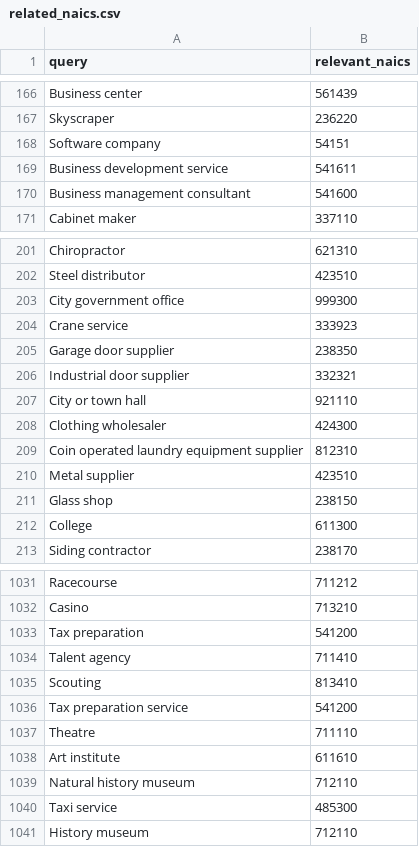
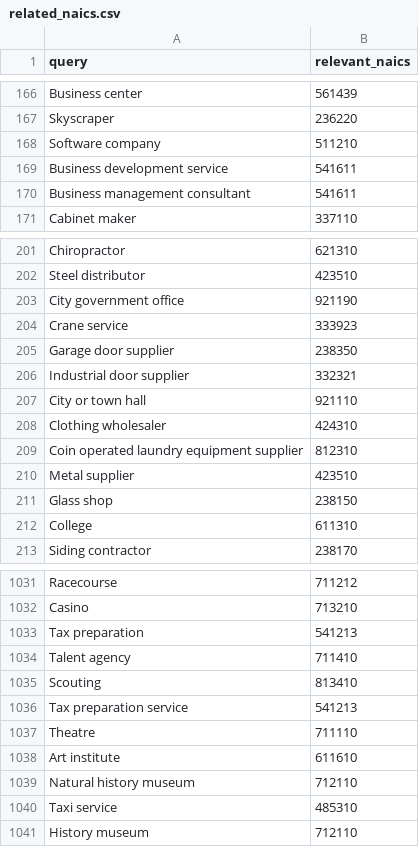
Before and after one commit to holdenmsumich/Capstoneproject, a CSV file: assets/related_naics.csv, drawn as a sheet; only a part is shown, gaps mark what is left out; the diff covers the shown part only.

```diff
--- a/assets/related_naics.csv
+++ b/assets/related_naics.csv
@@ -167,5 +167,5 @@ Business center,561439
 Skyscraper,236220
-Software company,54151
+Software company,511210
 Business development service,541611
-Business management consultant,541600
+Business management consultant,541611
 Cabinet maker,337110
@@ -202,3 +202,3 @@ Chiropractor,621310
 Steel distributor,423510
-City government office,999300
+City government office,921190
 Crane service,333923
@@ -207,3 +207,3 @@ Industrial door supplier,332321
 City or town hall,921110
-Clothing wholesaler,424300
+Clothing wholesaler,424310
 Coin operated laundry equipment supplier,812310
@@ -211,3 +211,3 @@ Metal supplier,423510
 Glass shop,238150
-College,611300
+College,611310
 Siding contractor,238170
@@ -1032,6 +1032,6 @@ Racecourse,711212
 Casino,713210
-Tax preparation,541200
+Tax preparation,541213
 Talent agency,711410
 Scouting,813410
-Tax preparation service,541200
+Tax preparation service,541213
 Theatre,711110
@@ -1039,3 +1039,3 @@ Art institute,611610
 Natural history museum,712110
-Taxi service,485300
+Taxi service,485310
 History museum,712110
```
Also changed, not shown: 62 edited cells elsewhere in this file, 13 other files.
